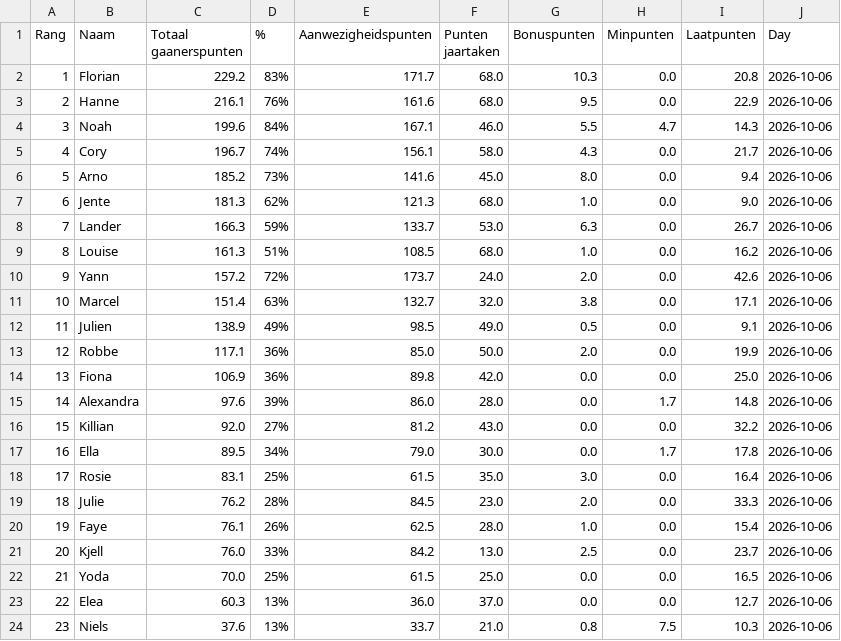
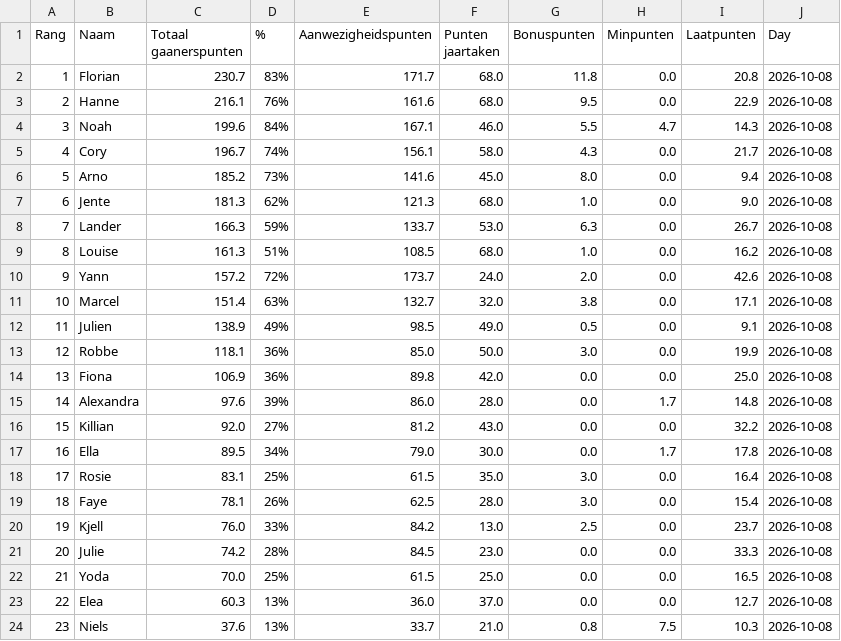
Before and after one commit to Buddidon/Gaanerslijst_tracker, a CSV file: data.csv, drawn as a sheet.

```diff
--- a/data.csv
+++ b/data.csv
@@ -1,24 +1,24 @@
 Rang,Naam,Totaal gaanerspunten,% ,Aanwezigheidspunten,Punten jaartaken ,Bonuspunten,Minpunten,Laatpunten,Day
-1,Florian,229.2,83%,171.7,68.0,10.3,0.0,20.8,2026-10-06
-2,Hanne,216.1,76%,161.6,68.0,9.5,0.0,22.9,2026-10-06
-3,Noah,199.6,84%,167.1,46.0,5.5,4.7,14.3,2026-10-06
-4,Cory,196.7,74%,156.1,58.0,4.3,0.0,21.7,2026-10-06
-5,Arno,185.2,73%,141.6,45.0,8.0,0.0,9.4,2026-10-06
-6,Jente,181.3,62%,121.3,68.0,1.0,0.0,9.0,2026-10-06
-7,Lander,166.3,59%,133.7,53.0,6.3,0.0,26.7,2026-10-06
-8,Louise,161.3,51%,108.5,68.0,1.0,0.0,16.2,2026-10-06
-9,Yann,157.2,72%,173.7,24.0,2.0,0.0,42.6,2026-10-06
-10,Marcel,151.4,63%,132.7,32.0,3.8,0.0,17.1,2026-10-06
-11,Julien,138.9,49%,98.5,49.0,0.5,0.0,9.1,2026-10-06
-12,Robbe,117.1,36%,85.0,50.0,2.0,0.0,19.9,2026-10-06
-13,Fiona,106.9,36%,89.8,42.0,0.0,0.0,25.0,2026-10-06
-14,Alexandra,97.6,39%,86.0,28.0,0.0,1.7,14.8,2026-10-06
-15,Killian,92.0,27%,81.2,43.0,0.0,0.0,32.2,2026-10-06
-16,Ella,89.5,34%,79.0,30.0,0.0,1.7,17.8,2026-10-06
-17,Rosie,83.1,25%,61.5,35.0,3.0,0.0,16.4,2026-10-06
-18,Julie,76.2,28%,84.5,23.0,2.0,0.0,33.3,2026-10-06
-19,Faye,76.1,26%,62.5,28.0,1.0,0.0,15.4,2026-10-06
-20,Kjell,76.0,33%,84.2,13.0,2.5,0.0,23.7,2026-10-06
-21,Yoda,70.0,25%,61.5,25.0,0.0,0.0,16.5,2026-10-06
-22,Elea,60.3,13%,36.0,37.0,0.0,0.0,12.7,2026-10-06
-23,Niels,37.6,13%,33.7,21.0,0.8,7.5,10.3,2026-10-06
+1,Florian,230.7,83%,171.7,68.0,11.8,0.0,20.8,2026-10-08
+2,Hanne,216.1,76%,161.6,68.0,9.5,0.0,22.9,2026-10-08
+3,Noah,199.6,84%,167.1,46.0,5.5,4.7,14.3,2026-10-08
+4,Cory,196.7,74%,156.1,58.0,4.3,0.0,21.7,2026-10-08
+5,Arno,185.2,73%,141.6,45.0,8.0,0.0,9.4,2026-10-08
+6,Jente,181.3,62%,121.3,68.0,1.0,0.0,9.0,2026-10-08
+7,Lander,166.3,59%,133.7,53.0,6.3,0.0,26.7,2026-10-08
+8,Louise,161.3,51%,108.5,68.0,1.0,0.0,16.2,2026-10-08
+9,Yann,157.2,72%,173.7,24.0,2.0,0.0,42.6,2026-10-08
+10,Marcel,151.4,63%,132.7,32.0,3.8,0.0,17.1,2026-10-08
+11,Julien,138.9,49%,98.5,49.0,0.5,0.0,9.1,2026-10-08
+12,Robbe,118.1,36%,85.0,50.0,3.0,0.0,19.9,2026-10-08
+13,Fiona,106.9,36%,89.8,42.0,0.0,0.0,25.0,2026-10-08
+14,Alexandra,97.6,39%,86.0,28.0,0.0,1.7,14.8,2026-10-08
+15,Killian,92.0,27%,81.2,43.0,0.0,0.0,32.2,2026-10-08
+16,Ella,89.5,34%,79.0,30.0,0.0,1.7,17.8,2026-10-08
+17,Rosie,83.1,25%,61.5,35.0,3.0,0.0,16.4,2026-10-08
+18,Faye,78.1,26%,62.5,28.0,3.0,0.0,15.4,2026-10-08
+19,Kjell,76.0,33%,84.2,13.0,2.5,0.0,23.7,2026-10-08
+20,Julie,74.2,28%,84.5,23.0,0.0,0.0,33.3,2026-10-08
+21,Yoda,70.0,25%,61.5,25.0,0.0,0.0,16.5,2026-10-08
+22,Elea,60.3,13%,36.0,37.0,0.0,0.0,12.7,2026-10-08
+23,Niels,37.6,13%,33.7,21.0,0.8,7.5,10.3,2026-10-08
```
Also changed, not shown: history_file.csv, 1 other file.
